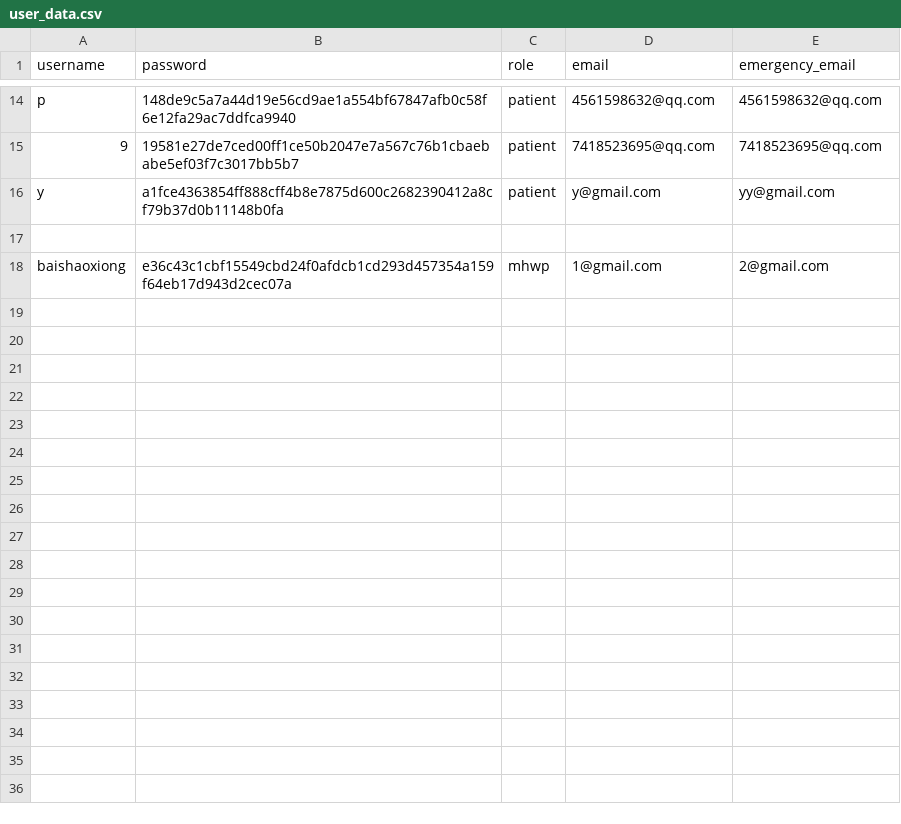
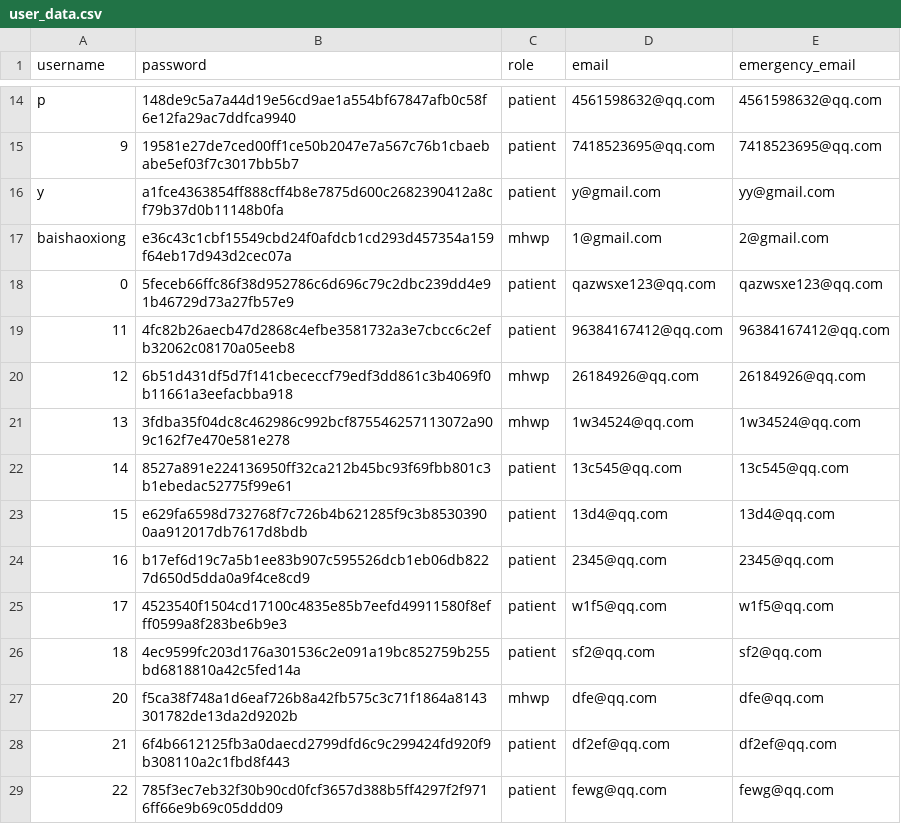
Before and after one commit to YorkisYY/Breeze-Mental-Health-System, a CSV file: data/user_data.csv, drawn as a sheet; only a part is shown, gaps mark what is left out; removed rows and columns are numbered as before the commit, all else as after; the diff names each change by its address in the sheet, - before the commit and + after, or states it on an @@ line.

```diff
--- a/data/user_data.csv
+++ b/data/user_data.csv
-row 17: (empty)
+row 18: 0 | 5feceb66ffc86f38d952786c6d696c79c2dbc239dd4e91b46729d73a27fb57e9 | patient | qazwsxe123@qq.com | qazwsxe123@qq.com
+row 19: 11 | 4fc82b26aecb47d2868c4efbe3581732a3e7cbcc6c2efb32062c08170a05eeb8 | patient | 96384167412@qq.com | 96384167412@qq.com
+row 20: 12 | 6b51d431df5d7f141cbececcf79edf3dd861c3b4069f0b11661a3eefacbba918 | mhwp | 26184926@qq.com | 26184926@qq.com
+row 21: 13 | 3fdba35f04dc8c462986c992bcf875546257113072a909c162f7e470e581e278 | mhwp | 1w34524@qq.com | 1w34524@qq.com
+row 22: 14 | 8527a891e224136950ff32ca212b45bc93f69fbb801c3b1ebedac52775f99e61 | patient | 13c545@qq.com | 13c545@qq.com
+row 23: 15 | e629fa6598d732768f7c726b4b621285f9c3b85303900aa912017db7617d8bdb | patient | 13d4@qq.com | 13d4@qq.com
+row 24: 16 | b17ef6d19c7a5b1ee83b907c595526dcb1eb06db8227d650d5dda0a9f4ce8cd9 | patient | 2345@qq.com | 2345@qq.com
+row 25: 17 | 4523540f1504cd17100c4835e85b7eefd49911580f8efff0599a8f283be6b9e3 | patient | w1f5@qq.com | w1f5@qq.com
+row 26: 18 | 4ec9599fc203d176a301536c2e091a19bc852759b255bd6818810a42c5fed14a | patient | sf2@qq.com | sf2@qq.com
+row 27: 20 | f5ca38f748a1d6eaf726b8a42fb575c3c71f1864a8143301782de13da2d9202b | mhwp | dfe@qq.com | dfe@qq.com
+row 28: 21 | 6f4b6612125fb3a0daecd2799dfd6c9c299424fd920f9b308110a2c1fbd8f443 | patient | df2ef@qq.com | df2ef@qq.com
+row 29: 22 | 785f3ec7eb32f30b90cd0fcf3657d388b5ff4297f2f9716ff66e9b69c05ddd09 | patient | fewg@qq.com | fewg@qq.com
```
Also changed, not shown: data/mhwp_schedule.csv, 2 other files.
